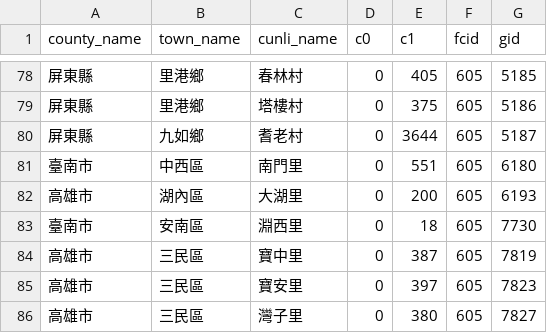
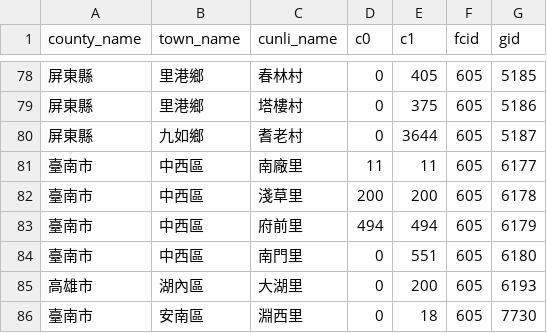
Before and after one commit to kiang/service.taipower.com.tw, a CSV file: docs/cunli.csv, drawn as a sheet; only a part is shown, gaps mark what is left out; the shorter side is filled out with more unchanged rows; the diff names each change by its address in the sheet, - before the commit and + after, or states it on an @@ line.

```diff
--- a/docs/cunli.csv
+++ b/docs/cunli.csv
+row 81: 臺南市 | 中西區 | 南廠里 | 11 | 11 | 605 | 6177
+row 82: 臺南市 | 中西區 | 淺草里 | 200 | 200 | 605 | 6178
+row 83: 臺南市 | 中西區 | 府前里 | 494 | 494 | 605 | 6179
```
Also changed, not shown: docs/taipower.csv.
